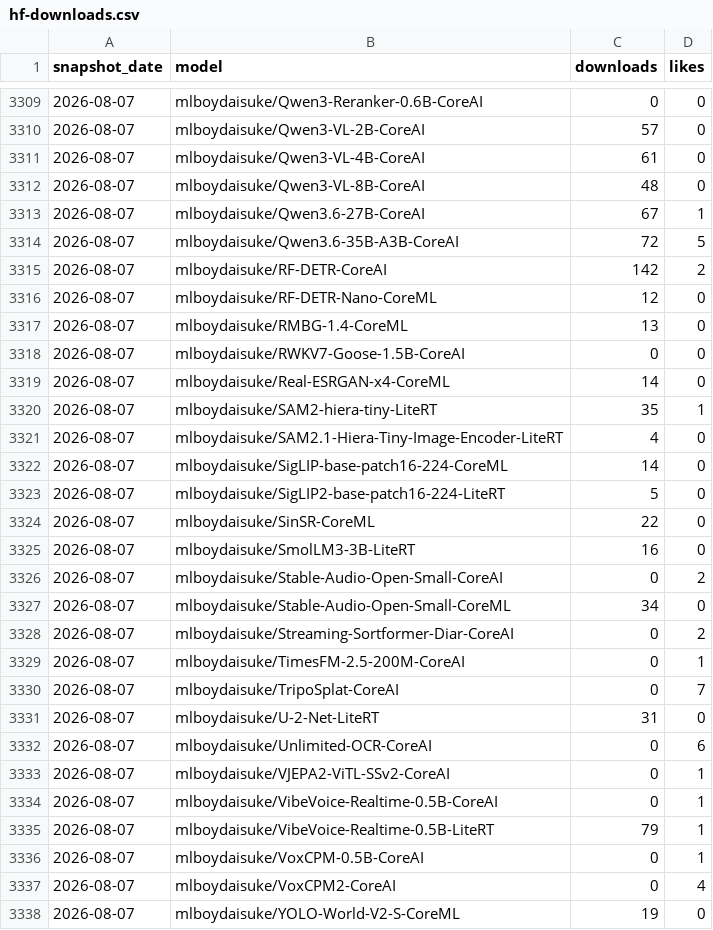
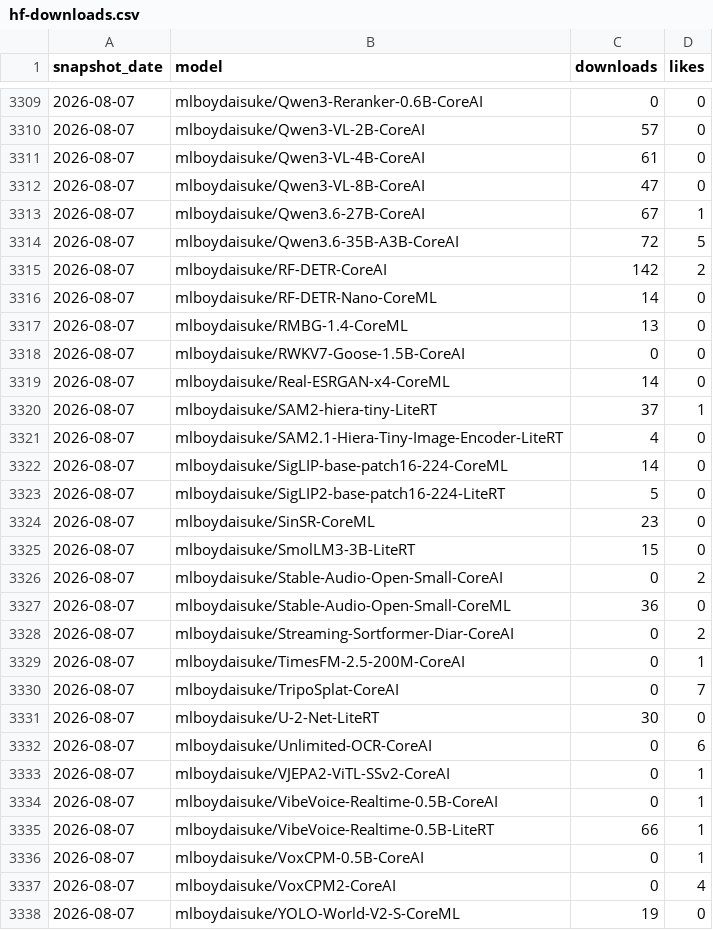
Before and after one commit to john-rocky/coreai-assets, a CSV file: stats/hf-downloads.csv, drawn as a sheet; only a part is shown, gaps mark what is left out; the diff covers the shown part only.

Commit message:
Metrics: weekly snapshot

```diff
--- a/stats/hf-downloads.csv
+++ b/stats/hf-downloads.csv
@@ -3311,3 +3311,3 @@ snapshot_date,model,downloads,likes
 2026-08-07,mlboydaisuke/Qwen3-VL-4B-CoreAI,61,0
-2026-08-07,mlboydaisuke/Qwen3-VL-8B-CoreAI,48,0
+2026-08-07,mlboydaisuke/Qwen3-VL-8B-CoreAI,47,0
 2026-08-07,mlboydaisuke/Qwen3.6-27B-CoreAI,67,1
@@ -3315,3 +3315,3 @@ snapshot_date,model,downloads,likes
 2026-08-07,mlboydaisuke/RF-DETR-CoreAI,142,2
-2026-08-07,mlboydaisuke/RF-DETR-Nano-CoreML,12,0
+2026-08-07,mlboydaisuke/RF-DETR-Nano-CoreML,14,0
 2026-08-07,mlboydaisuke/RMBG-1.4-CoreML,13,0
@@ -3319,3 +3319,3 @@ snapshot_date,model,downloads,likes
 2026-08-07,mlboydaisuke/Real-ESRGAN-x4-CoreML,14,0
-2026-08-07,mlboydaisuke/SAM2-hiera-tiny-LiteRT,35,1
+2026-08-07,mlboydaisuke/SAM2-hiera-tiny-LiteRT,37,1
 2026-08-07,mlboydaisuke/SAM2.1-Hiera-Tiny-Image-Encoder-LiteRT,4,0
@@ -3323,6 +3323,6 @@ snapshot_date,model,downloads,likes
 2026-08-07,mlboydaisuke/SigLIP2-base-patch16-224-LiteRT,5,0
-2026-08-07,mlboydaisuke/SinSR-CoreML,22,0
-2026-08-07,mlboydaisuke/SmolLM3-3B-LiteRT,16,0
+2026-08-07,mlboydaisuke/SinSR-CoreML,23,0
+2026-08-07,mlboydaisuke/SmolLM3-3B-LiteRT,15,0
 2026-08-07,mlboydaisuke/Stable-Audio-Open-Small-CoreAI,0,2
-2026-08-07,mlboydaisuke/Stable-Audio-Open-Small-CoreML,34,0
+2026-08-07,mlboydaisuke/Stable-Audio-Open-Small-CoreML,36,0
 2026-08-07,mlboydaisuke/Streaming-Sortformer-Diar-CoreAI,0,2
@@ -3330,3 +3330,3 @@ snapshot_date,model,downloads,likes
 2026-08-07,mlboydaisuke/TripoSplat-CoreAI,0,7
-2026-08-07,mlboydaisuke/U-2-Net-LiteRT,31,0
+2026-08-07,mlboydaisuke/U-2-Net-LiteRT,30,0
 2026-08-07,mlboydaisuke/Unlimited-OCR-CoreAI,0,6
@@ -3334,3 +3334,3 @@ snapshot_date,model,downloads,likes
 2026-08-07,mlboydaisuke/VibeVoice-Realtime-0.5B-CoreAI,0,1
-2026-08-07,mlboydaisuke/VibeVoice-Realtime-0.5B-LiteRT,79,1
+2026-08-07,mlboydaisuke/VibeVoice-Realtime-0.5B-LiteRT,66,1
 2026-08-07,mlboydaisuke/VoxCPM-0.5B-CoreAI,0,1
```
Also changed, not shown: 26 edited cells elsewhere in this file, 1 other file.
